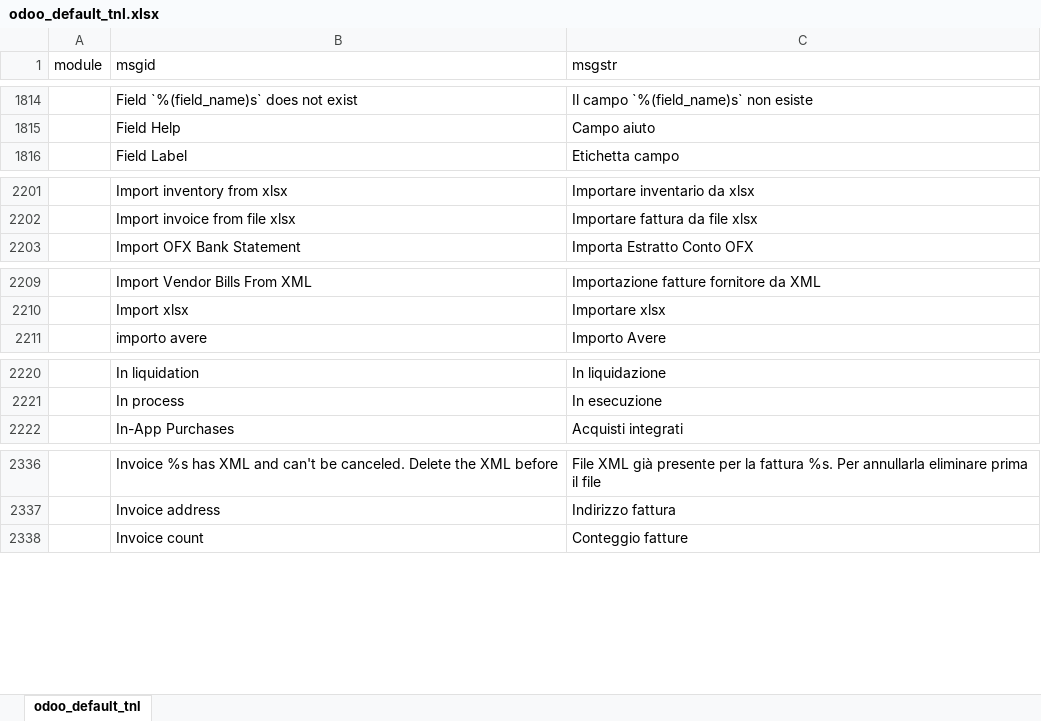
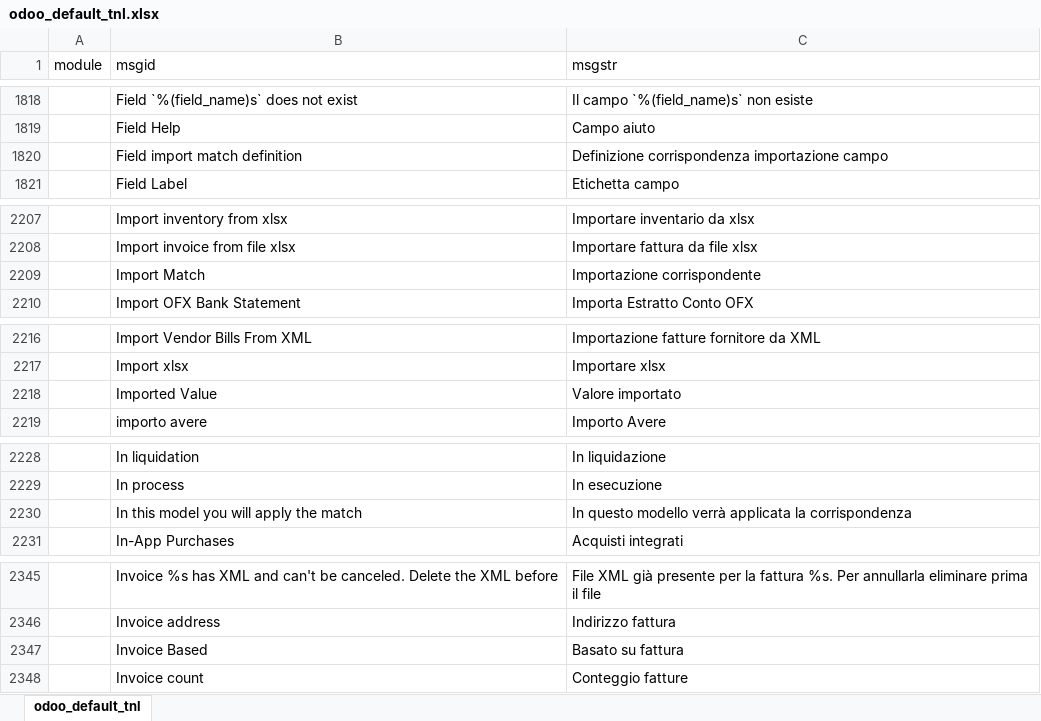
Before and after one commit to zeroincombenze/tools, an Excel workbook: odoo_default_tnl.xlsx, sheet odoo_default_tnl, drawn as a sheet; only a part is shown, gaps mark what is left out; values as stored, in another font and other column widths than the file's, no borders; the diff covers the shown part only; the diff names each change by its address in the sheet, - before the commit and + after, or states it on an @@ line.

```diff
--- a/odoo_default_tnl.xlsx (sheet odoo_default_tnl)
+++ b/odoo_default_tnl.xlsx (sheet odoo_default_tnl)
+row 1820:  | Field import match definition | Definizione corrispondenza importazione campo
+row 2209:  | Import Match | Importazione corrispondente
+row 2218:  | Imported Value | Valore importato
+row 2230:  | In this model you will apply the match | In questo modello verrà applicata la corrispondenza
+row 2347:  | Invoice Based | Basato su fattura
```
Also changed, not shown: 17 added rows, 19 removed rows and 9 edited cells elsewhere in this sheet, 41 other files.
